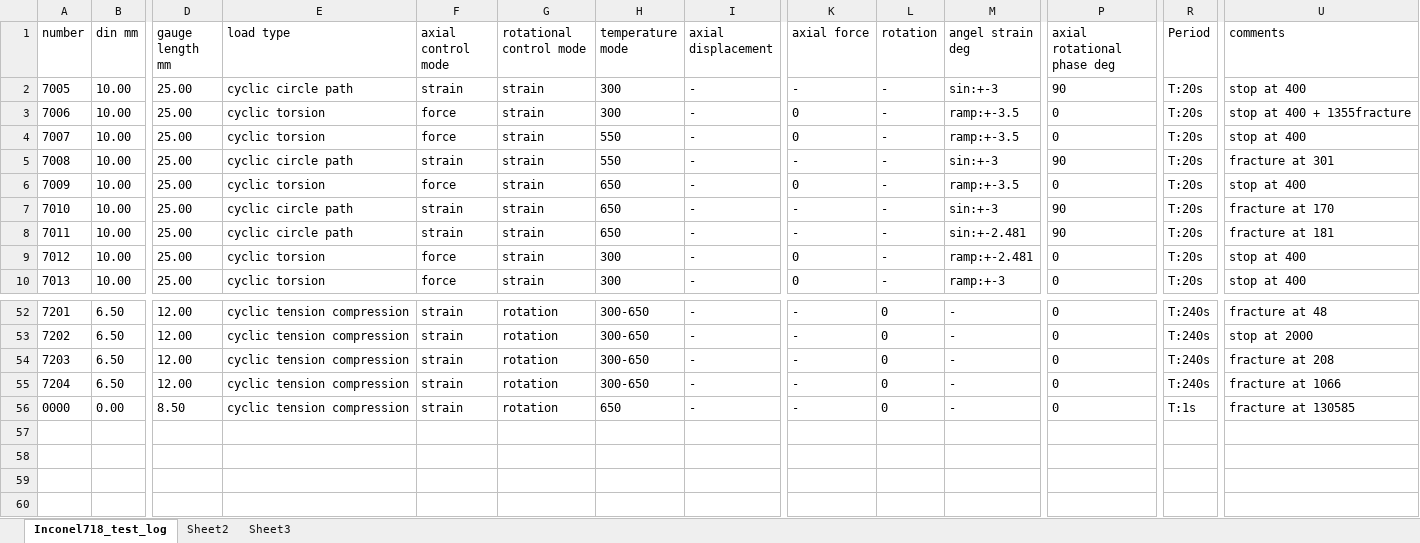
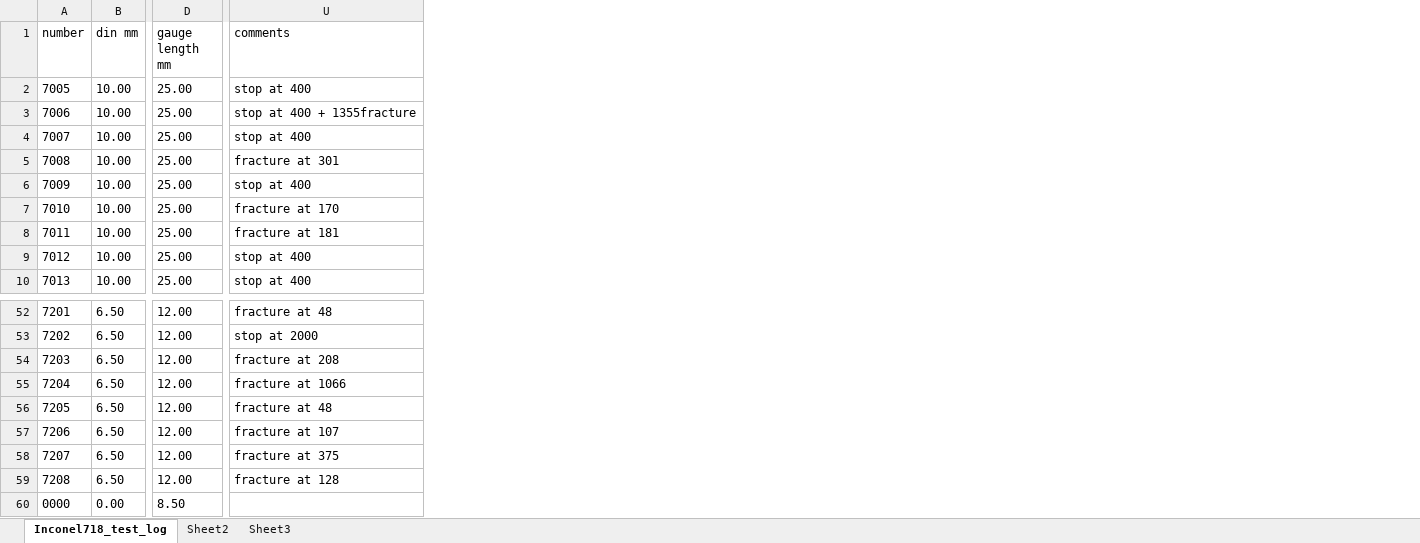
Before and after one commit to sunwhale/python, an Excel workbook: Inconel718_test_log.xlsx, sheet Inconel718_test_log, drawn as a sheet; only a part is shown, gaps mark what is left out; values as stored, in another font and other column widths than the file's, no borders; removed rows and columns are numbered as before the commit, all else as after; rows hold the shown columns only; the diff names each change by its address in the sheet, - before the commit and + after, or states it on an @@ line.

```diff
--- a/Inconel718_test_log.xlsx (sheet Inconel718_test_log)
+++ b/Inconel718_test_log.xlsx (sheet Inconel718_test_log)
@@ column E (load type) hidden, rows 2-10: cyclic circle path | cyclic torsion | cyclic torsion | cyclic circle path | cyclic torsion | cyclic circle path | cyclic circle path | cyclic torsion | cyclic torsion; rows 52-56: all cyclic tension compression @@
@@ column F (axial control mode) hidden, rows 2-10: strain | force | force | strain | force | strain | strain | force | force; rows 52-56: all strain @@
@@ column G (rotational control mode) hidden, rows 2-10: all strain; rows 52-56: all rotation @@
@@ column H (temperature mode) hidden, rows 2-10: 300 | 300 | 550 | 550 | 650 | 650 | 650 | 300 | 300; rows 52-56: 300-650 | 300-650 | 300-650 | 300-650 | 650 @@
@@ column I (axial displacement) hidden, rows 2-10: all -; rows 52-56: all - @@
@@ column K (axial force) hidden, rows 2-10: - | 0 | 0 | - | 0 | - | - | 0 | 0; rows 52-56: all - @@
@@ column L (rotation) hidden, rows 2-10: all -; rows 52-56: all 0 @@
@@ column M (angel strain deg) hidden, rows 2-10: sin:+-3 | ramp:+-3.5 | ramp:+-3.5 | sin:+-3 | ramp:+-3.5 | sin:+-3 | sin:+-2.481 | ramp:+-2.481 | ramp:+-3; rows 52-56: all - @@
@@ column P (axial rotational phase deg) hidden, rows 2-10: 90 | 0 | 0 | 90 | 0 | 90 | 90 | 0 | 0; rows 52-56: all 0 @@
@@ column R (Period) hidden, rows 2-10: all T:20s; rows 52-56: T:240s | T:240s | T:240s | T:240s | T:1s @@
+row 56: 7205 | 6.50 | 12.00 | fracture at 48
+row 57: 7206 | 6.50 | 12.00 | fracture at 107
+row 58: 7207 | 6.50 | 12.00 | fracture at 375
+row 59: 7208 | 6.50 | 12.00 | fracture at 128
-U60 (comments): fracture at 130585
+U60 (comments): (empty)
```
Also changed, not shown: hidden cells, 5 other files.
